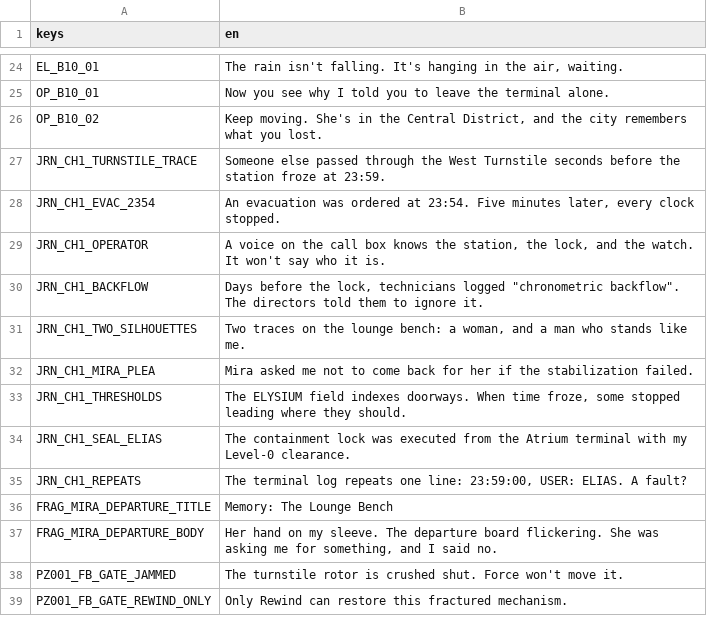
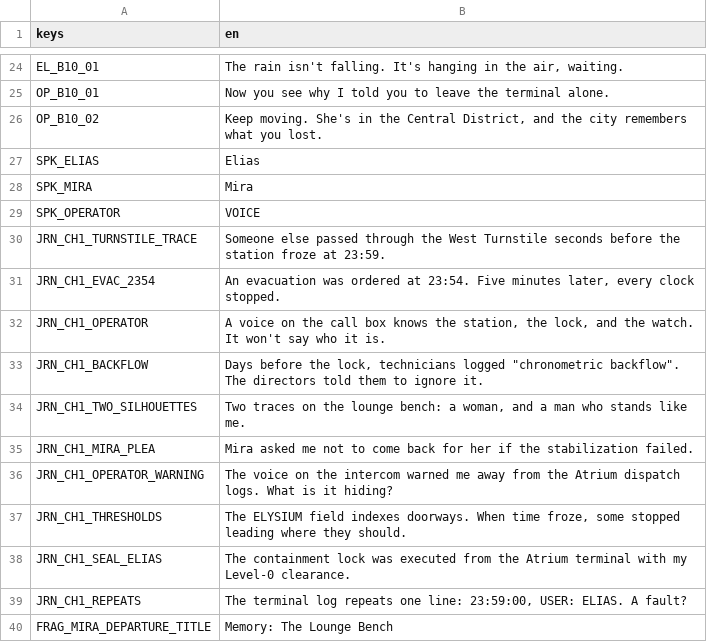
Before and after one commit to Zeeynrs/the-last-frame, a CSV file: localization/ch01_text.csv, drawn as a sheet; only a part is shown, gaps mark what is left out; the shorter side is filled out with more unchanged rows; the diff names each change by its address in the sheet, - before the commit and + after, or states it on an @@ line.

```diff
--- a/localization/ch01_text.csv
+++ b/localization/ch01_text.csv
+row 27: SPK_ELIAS | Elias
+row 28: SPK_MIRA | Mira
+row 29: SPK_OPERATOR | VOICE
+row 36: JRN_CH1_OPERATOR_WARNING | The voice on the intercom warned me away from the Atrium dispatch logs. What is it hiding?
```
Also changed, not shown: 1 other file.
